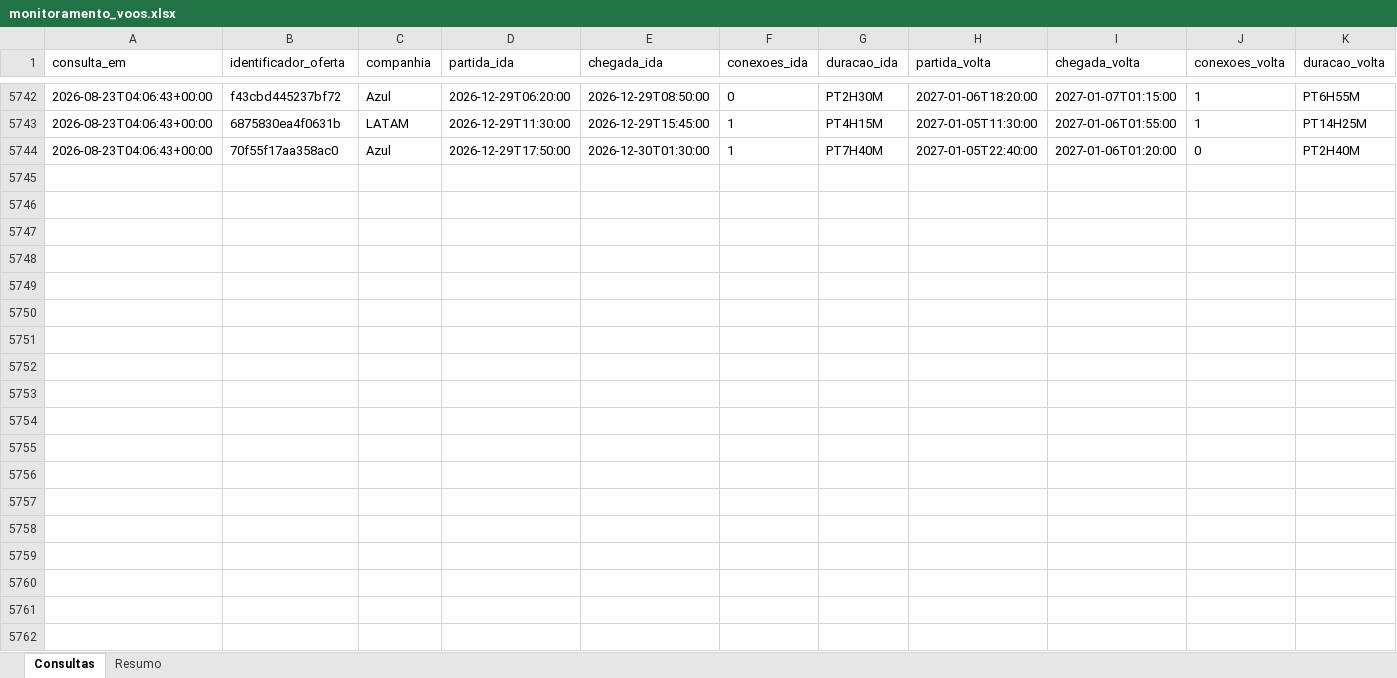
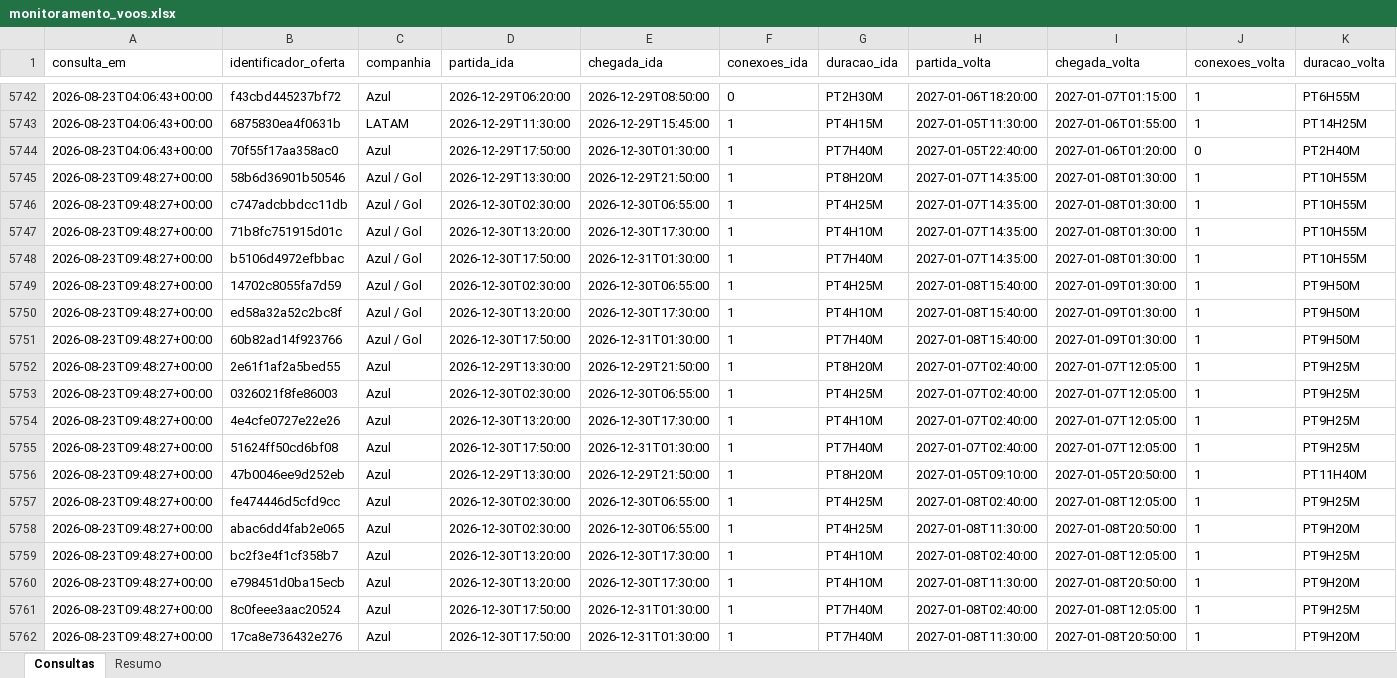
Before and after one commit to asouzaa/monitora-voos, an Excel workbook: docs/monitoramento_voos.xlsx, sheet Consultas, drawn as a sheet; only a part is shown, gaps mark what is left out; values as stored, in another font and other column widths than the file's, no borders; rows hold the shown columns only; the diff covers the shown part only; the diff names each change by its address in the sheet, - before the commit and + after, or states it on an @@ line.

```diff
--- a/docs/monitoramento_voos.xlsx (sheet Consultas)
+++ b/docs/monitoramento_voos.xlsx (sheet Consultas)
+row 5745: 2026-08-23T09:48:27+00:00 | 58b6d36901b50546 | Azul / Gol | 2026-12-29T13:30:00 | 2026-12-29T21:50:00 | 1 | PT8H20M | 2027-01-07T14:35:00 | 2027-01-08T01:30:00 | 1 | PT10H55M
+row 5746: 2026-08-23T09:48:27+00:00 | c747adcbbdcc11db | Azul / Gol | 2026-12-30T02:30:00 | 2026-12-30T06:55:00 | 1 | PT4H25M | 2027-01-07T14:35:00 | 2027-01-08T01:30:00 | 1 | PT10H55M
+row 5747: 2026-08-23T09:48:27+00:00 | 71b8fc751915d01c | Azul / Gol | 2026-12-30T13:20:00 | 2026-12-30T17:30:00 | 1 | PT4H10M | 2027-01-07T14:35:00 | 2027-01-08T01:30:00 | 1 | PT10H55M
+row 5748: 2026-08-23T09:48:27+00:00 | b5106d4972efbbac | Azul / Gol | 2026-12-30T17:50:00 | 2026-12-31T01:30:00 | 1 | PT7H40M | 2027-01-07T14:35:00 | 2027-01-08T01:30:00 | 1 | PT10H55M
+row 5749: 2026-08-23T09:48:27+00:00 | 14702c8055fa7d59 | Azul / Gol | 2026-12-30T02:30:00 | 2026-12-30T06:55:00 | 1 | PT4H25M | 2027-01-08T15:40:00 | 2027-01-09T01:30:00 | 1 | PT9H50M
+row 5750: 2026-08-23T09:48:27+00:00 | ed58a32a52c2bc8f | Azul / Gol | 2026-12-30T13:20:00 | 2026-12-30T17:30:00 | 1 | PT4H10M | 2027-01-08T15:40:00 | 2027-01-09T01:30:00 | 1 | PT9H50M
+row 5751: 2026-08-23T09:48:27+00:00 | 60b82ad14f923766 | Azul / Gol | 2026-12-30T17:50:00 | 2026-12-31T01:30:00 | 1 | PT7H40M | 2027-01-08T15:40:00 | 2027-01-09T01:30:00 | 1 | PT9H50M
+row 5752: 2026-08-23T09:48:27+00:00 | 2e61f1af2a5bed55 | Azul | 2026-12-29T13:30:00 | 2026-12-29T21:50:00 | 1 | PT8H20M | 2027-01-07T02:40:00 | 2027-01-07T12:05:00 | 1 | PT9H25M
+row 5753: 2026-08-23T09:48:27+00:00 | 0326021f8fe86003 | Azul | 2026-12-30T02:30:00 | 2026-12-30T06:55:00 | 1 | PT4H25M | 2027-01-07T02:40:00 | 2027-01-07T12:05:00 | 1 | PT9H25M
+row 5754: 2026-08-23T09:48:27+00:00 | 4e4cfe0727e22e26 | Azul | 2026-12-30T13:20:00 | 2026-12-30T17:30:00 | 1 | PT4H10M | 2027-01-07T02:40:00 | 2027-01-07T12:05:00 | 1 | PT9H25M
+row 5755: 2026-08-23T09:48:27+00:00 | 51624ff50cd6bf08 | Azul | 2026-12-30T17:50:00 | 2026-12-31T01:30:00 | 1 | PT7H40M | 2027-01-07T02:40:00 | 2027-01-07T12:05:00 | 1 | PT9H25M
+row 5756: 2026-08-23T09:48:27+00:00 | 47b0046ee9d252eb | Azul | 2026-12-29T13:30:00 | 2026-12-29T21:50:00 | 1 | PT8H20M | 2027-01-05T09:10:00 | 2027-01-05T20:50:00 | 1 | PT11H40M
+row 5757: 2026-08-23T09:48:27+00:00 | fe474446d5cfd9cc | Azul | 2026-12-30T02:30:00 | 2026-12-30T06:55:00 | 1 | PT4H25M | 2027-01-08T02:40:00 | 2027-01-08T12:05:00 | 1 | PT9H25M
+row 5758: 2026-08-23T09:48:27+00:00 | abac6dd4fab2e065 | Azul | 2026-12-30T02:30:00 | 2026-12-30T06:55:00 | 1 | PT4H25M | 2027-01-08T11:30:00 | 2027-01-08T20:50:00 | 1 | PT9H20M
+row 5759: 2026-08-23T09:48:27+00:00 | bc2f3e4f1cf358b7 | Azul | 2026-12-30T13:20:00 | 2026-12-30T17:30:00 | 1 | PT4H10M | 2027-01-08T02:40:00 | 2027-01-08T12:05:00 | 1 | PT9H25M
+row 5760: 2026-08-23T09:48:27+00:00 | e798451d0ba15ecb | Azul | 2026-12-30T13:20:00 | 2026-12-30T17:30:00 | 1 | PT4H10M | 2027-01-08T11:30:00 | 2027-01-08T20:50:00 | 1 | PT9H20M
+row 5761: 2026-08-23T09:48:27+00:00 | 8c0feee3aac20524 | Azul | 2026-12-30T17:50:00 | 2026-12-31T01:30:00 | 1 | PT7H40M | 2027-01-08T02:40:00 | 2027-01-08T12:05:00 | 1 | PT9H25M
+row 5762: 2026-08-23T09:48:27+00:00 | 17ca8e736432e276 | Azul | 2026-12-30T17:50:00 | 2026-12-31T01:30:00 | 1 | PT7H40M | 2027-01-08T11:30:00 | 2027-01-08T20:50:00 | 1 | PT9H20M
```
Also changed, not shown: 102 added rows elsewhere in this sheet, sheet Resumo, docs/monitoramento_fortaleza.xlsx, docs/monitoramento_joao_pessoa.xlsx, 9 other files.
